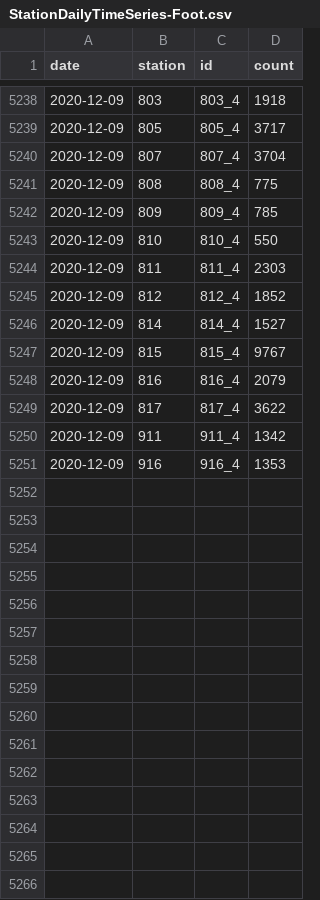
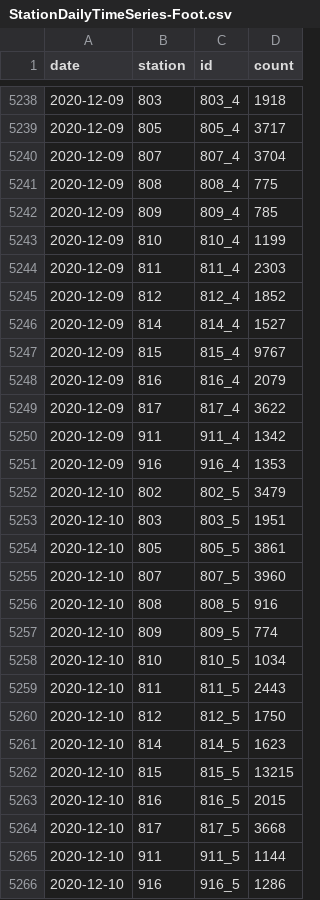
Before and after one commit to jwoLondon/mobv, a CSV file: data/basel/StationDailyTimeSeries-Foot.csv, drawn as a sheet; only a part is shown, gaps mark what is left out.

```diff
--- a/data/basel/StationDailyTimeSeries-Foot.csv
+++ b/data/basel/StationDailyTimeSeries-Foot.csv
@@ -5242,3 +5242,3 @@ date,station,id,count
 2020-12-09,809,809_4,785
-2020-12-09,810,810_4,550
+2020-12-09,810,810_4,1199
 2020-12-09,811,811_4,2303
@@ -5251 +5251,16 @@ date,station,id,count
 2020-12-09,916,916_4,1353
+2020-12-10,802,802_5,3479
+2020-12-10,803,803_5,1951
+2020-12-10,805,805_5,3861
+2020-12-10,807,807_5,3960
+2020-12-10,808,808_5,916
+2020-12-10,809,809_5,774
+2020-12-10,810,810_5,1034
+2020-12-10,811,811_5,2443
+2020-12-10,812,812_5,1750
+2020-12-10,814,814_5,1623
+2020-12-10,815,815_5,13215
+2020-12-10,816,816_5,2015
+2020-12-10,817,817_5,3668
+2020-12-10,911,911_5,1144
+2020-12-10,916,916_5,1286
```
Also changed, not shown: data/basel/StationDailyTimeSeries-Bicycle.csv.
